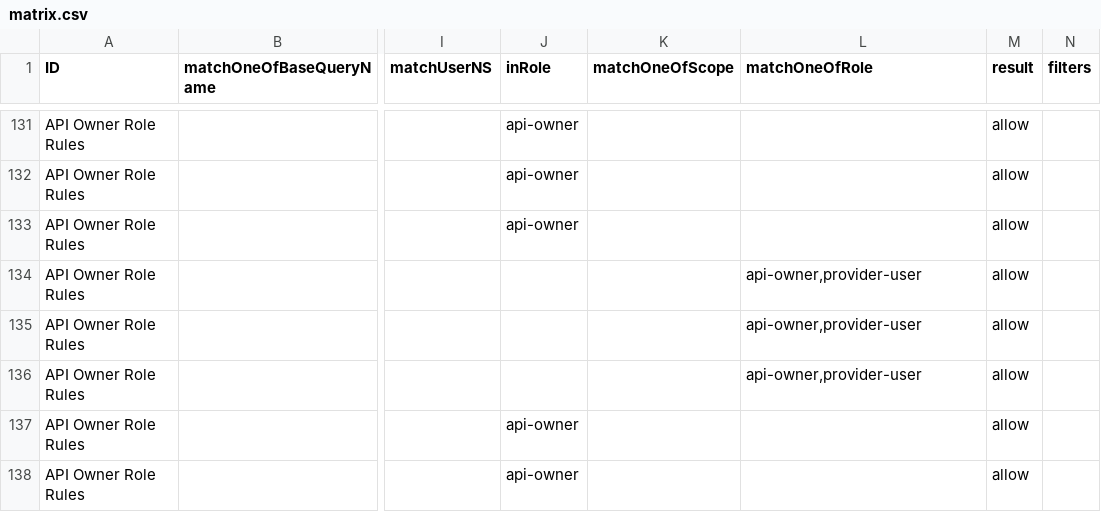
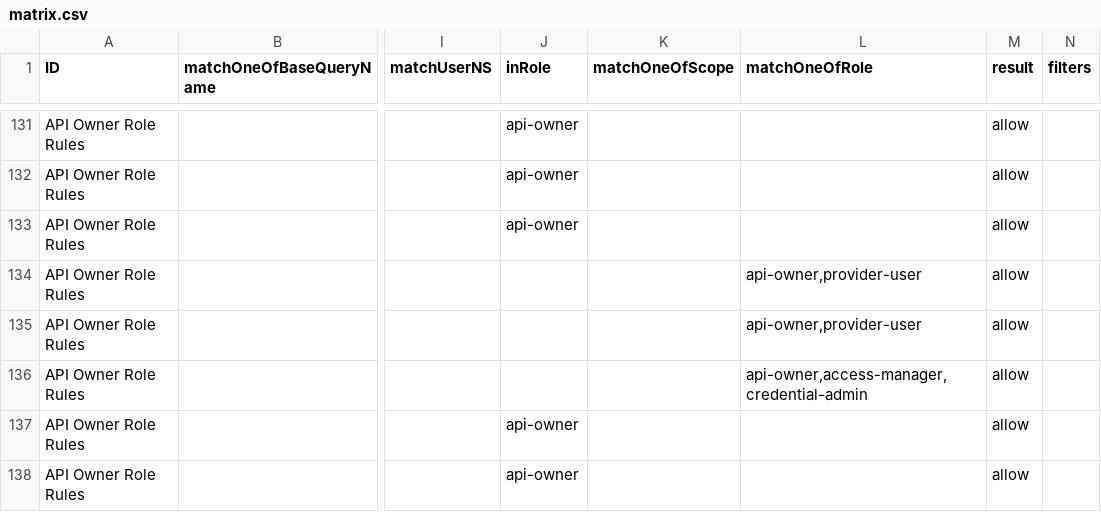
Before and after one commit to bcgov/api-services-portal, a CSV file: src/authz/matrix.csv, drawn as a sheet; only a part is shown, gaps mark what is left out; the diff names each change by its address in the sheet, - before the commit and + after, or states it on an @@ line.

```diff
--- a/src/authz/matrix.csv
+++ b/src/authz/matrix.csv
-L136 (matchOneOfRole): api-owner,provider-user
+L136 (matchOneOfRole): api-owner,access-manager,credential-admin
```
Also changed, not shown: 10 other files.
